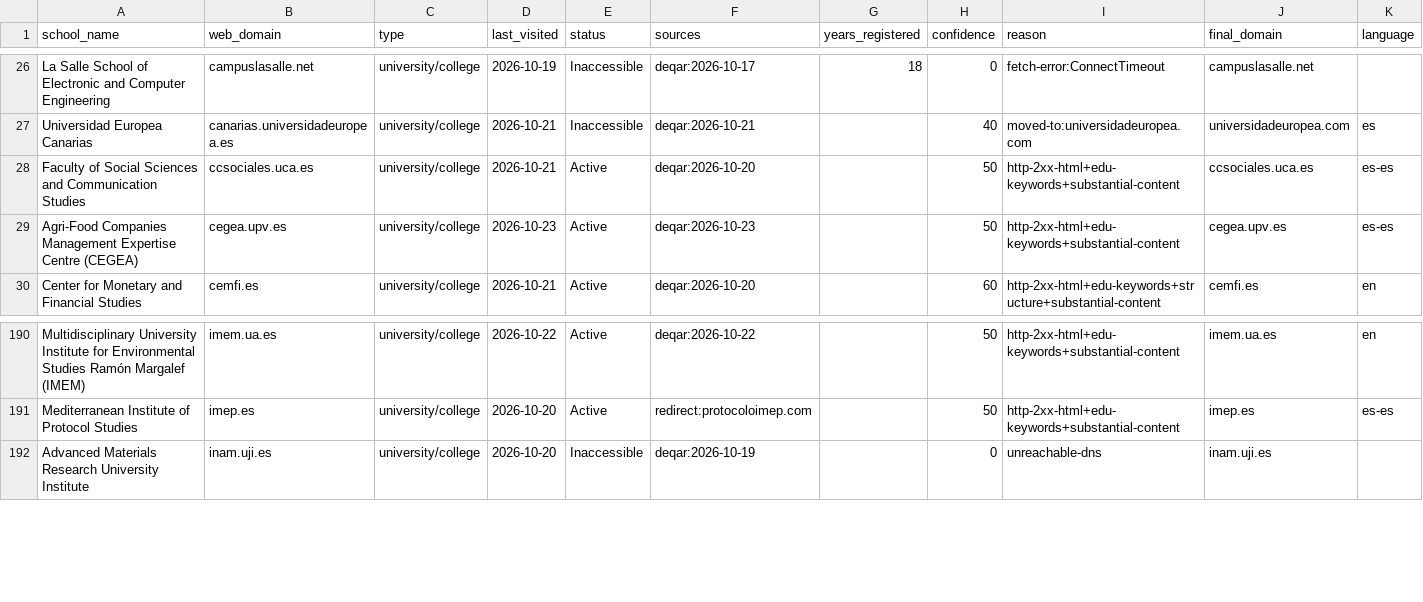
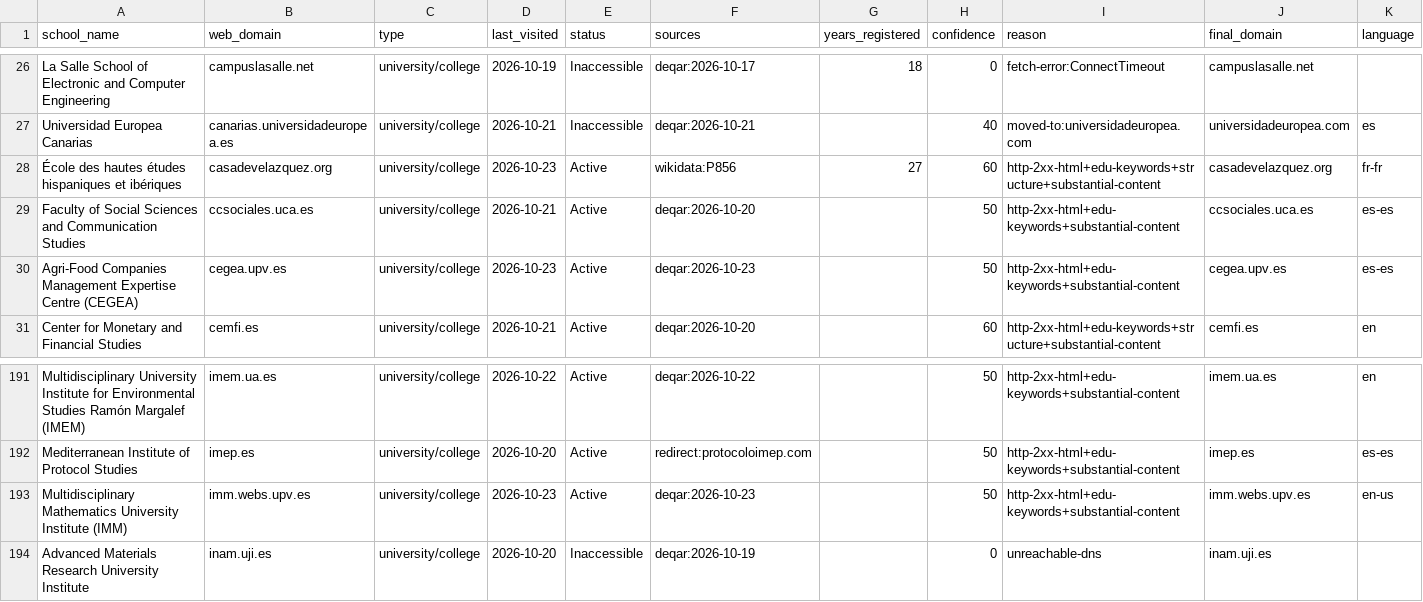
Before and after one commit to yifeiwu/edu-list, a CSV file: data/countries/ES.csv, drawn as a sheet; only a part is shown, gaps mark what is left out; the diff names each change by its address in the sheet, - before the commit and + after, or states it on an @@ line.

```diff
--- a/data/countries/ES.csv
+++ b/data/countries/ES.csv
+row 28: École des hautes études hispaniques et ibériques | casadevelazquez.org | university/college | 2026-10-23 | Active | wikidata:P856 | 27 | 60 | http-2xx-html+edu-keywords+structure+substantial-content | casadevelazquez.org | fr-fr
+row 193: Multidisciplinary Mathematics University Institute (IMM) | imm.webs.upv.es | university/college | 2026-10-23 | Active | deqar:2026-10-23 |  | 50 | http-2xx-html+edu-keywords+substantial-content | imm.webs.upv.es | en-us
```
Also changed, not shown: data/countries/FR.csv, data/countries/JP.csv, 14 other files.
